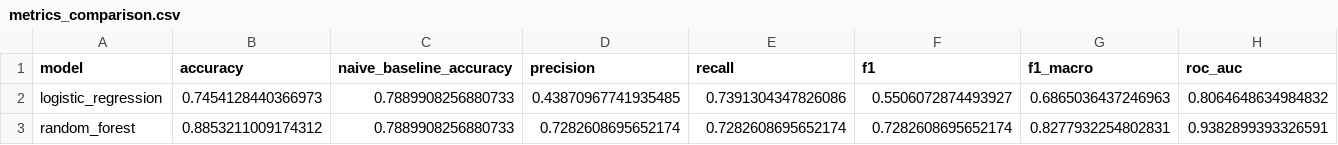
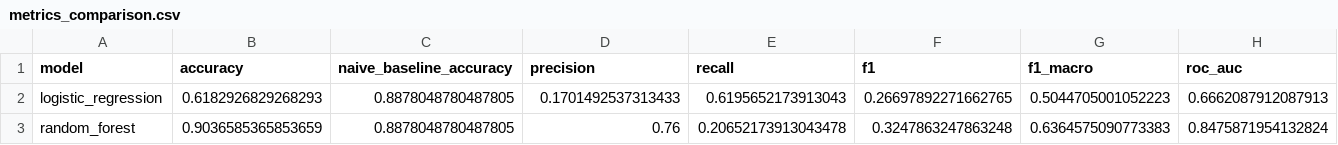
Before and after one commit to dayanaraaa/predicting-nirk-pcuac-cooccurrence, a CSV file: scripts/stage_5/results/tables/metrics_comparison.csv, drawn as a sheet; only a part is shown; the diff covers the shown part only; the diff names each change by its address in the sheet, - before the commit and + after, or states it on an @@ line.

```diff
--- a/scripts/stage_5/results/tables/metrics_comparison.csv
+++ b/scripts/stage_5/results/tables/metrics_comparison.csv
-B2 (accuracy): 0.7454128440366973
+B2 (accuracy): 0.6182926829268293
-C2:C3 (naive_baseline_accuracy): 0.7889908256880733
+C2:C3 (naive_baseline_accuracy): 0.8878048780487805
-D2 (precision): 0.43870967741935485
+D2 (precision): 0.1701492537313433
-E2 (recall): 0.7391304347826086
+E2 (recall): 0.6195652173913043
-F2 (f1): 0.5506072874493927
+F2 (f1): 0.26697892271662765
-G2 (f1_macro): 0.6865036437246963
+G2 (f1_macro): 0.5044705001052223
-H2 (roc_auc): 0.8064648634984832
+H2 (roc_auc): 0.6662087912087913
-B3 (accuracy): 0.8853211009174312
+B3 (accuracy): 0.9036585365853659
-D3 (precision): 0.7282608695652174
+D3 (precision): 0.76
-E3 (recall): 0.7282608695652174
+E3 (recall): 0.20652173913043478
-F3 (f1): 0.7282608695652174
+F3 (f1): 0.3247863247863248
-G3 (f1_macro): 0.8277932254802831
+G3 (f1_macro): 0.6364575090773383
-H3 (roc_auc): 0.9382899393326591
+H3 (roc_auc): 0.8475871954132824
```
Also changed, not shown: 2 edited cells elsewhere in this file, scripts/stage_5/results/tables/logistic_regression_coefficients.csv, scripts/stage_5/results/tables/rf_gini_importance.csv, 20 other files.
